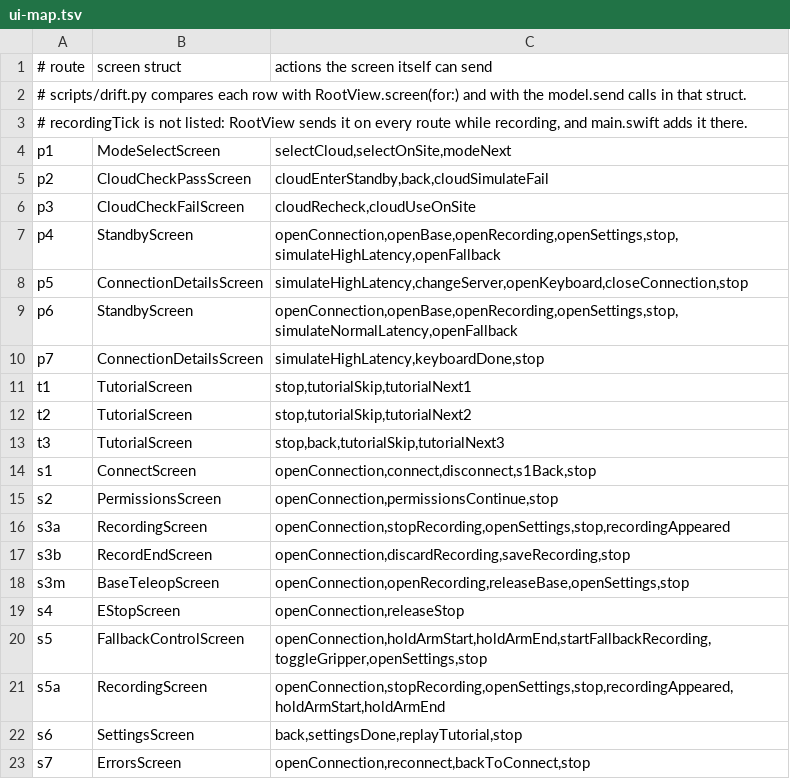
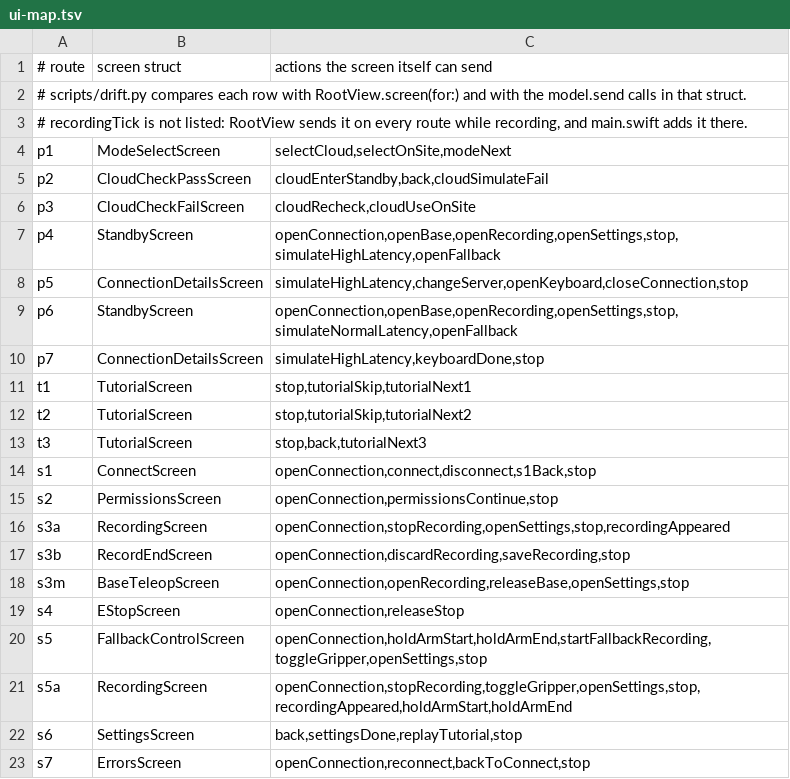
Before and after one commit to WIDM/teleop-ios, a TSV file: .cursor/skills/verify-session-safety/ui-map.tsv, drawn as a sheet.

Commit message:
Match screen content and controls to the Figma mockup

```diff
--- a/.cursor/skills/verify-session-safety/ui-map.tsv
+++ b/.cursor/skills/verify-session-safety/ui-map.tsv
@@ -12,3 +12,3 @@ t1	TutorialScreen	stop,tutorialSkip,tutorialNext1
 t2	TutorialScreen	stop,tutorialSkip,tutorialNext2
-t3	TutorialScreen	stop,back,tutorialSkip,tutorialNext3
+t3	TutorialScreen	stop,back,tutorialNext3
 s1	ConnectScreen	openConnection,connect,disconnect,s1Back,stop
@@ -20,3 +20,3 @@ s4	EStopScreen	openConnection,releaseStop
 s5	FallbackControlScreen	openConnection,holdArmStart,holdArmEnd,startFallbackRecording,toggleGripper,openSettings,stop
-s5a	RecordingScreen	openConnection,stopRecording,openSettings,stop,recordingAppeared,holdArmStart,holdArmEnd
+s5a	RecordingScreen	openConnection,stopRecording,toggleGripper,openSettings,stop,recordingAppeared,holdArmStart,holdArmEnd
 s6	SettingsScreen	back,settingsDone,replayTutorial,stop
```
Also changed, not shown: 8 other files.
